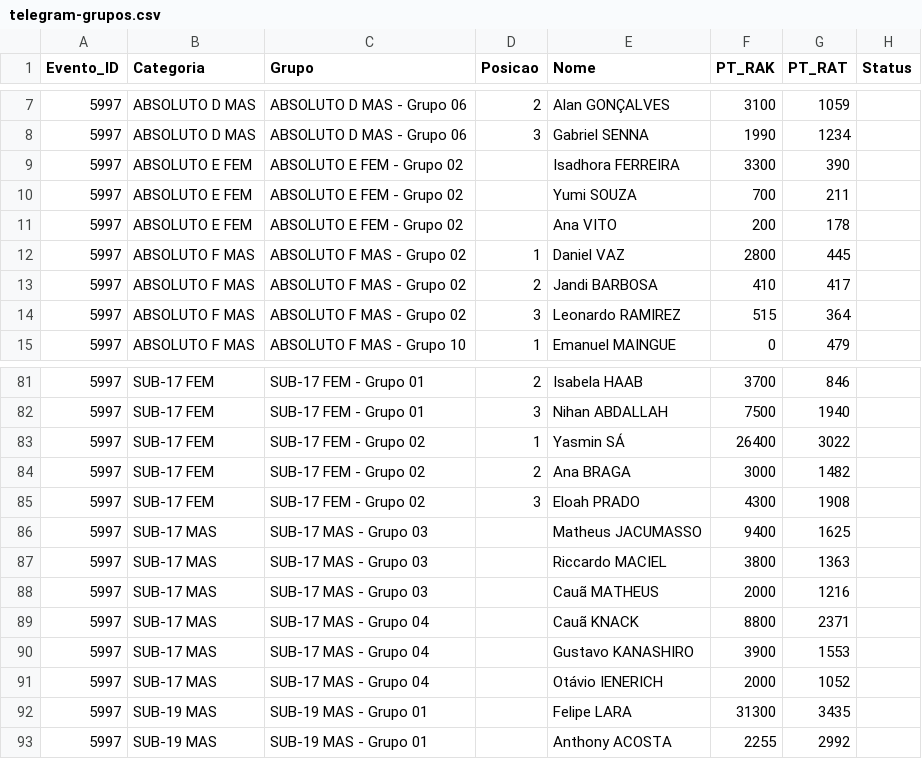
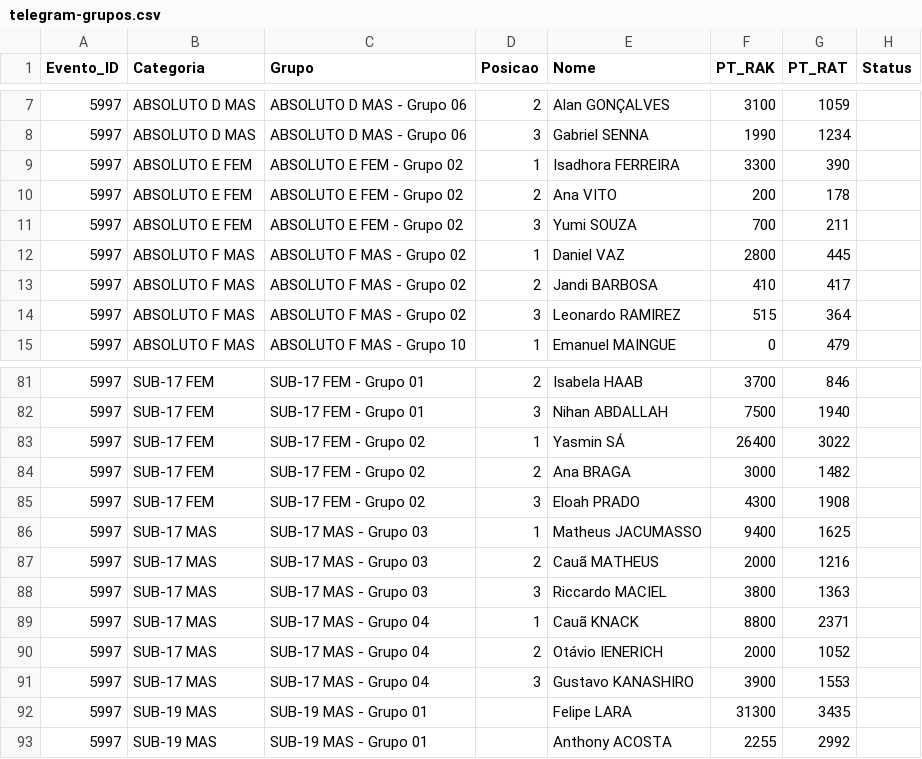
Before and after one commit to barratella/cbtmexport, a CSV file: telegram-grupos.csv, drawn as a sheet; only a part is shown, gaps mark what is left out.

```diff
--- a/telegram-grupos.csv
+++ b/telegram-grupos.csv
@@ -8,5 +8,5 @@
 5997;ABSOLUTO D MAS;ABSOLUTO D MAS - Grupo 06;3;Gabriel SENNA;1990;1234;
-5997;ABSOLUTO E FEM;ABSOLUTO E FEM - Grupo 02;;Isadhora FERREIRA;3300;390;
-5997;ABSOLUTO E FEM;ABSOLUTO E FEM - Grupo 02;;Yumi SOUZA;700;211;
-5997;ABSOLUTO E FEM;ABSOLUTO E FEM - Grupo 02;;Ana VITO;200;178;
+5997;ABSOLUTO E FEM;ABSOLUTO E FEM - Grupo 02;1;Isadhora FERREIRA;3300;390;
+5997;ABSOLUTO E FEM;ABSOLUTO E FEM - Grupo 02;2;Ana VITO;200;178;
+5997;ABSOLUTO E FEM;ABSOLUTO E FEM - Grupo 02;3;Yumi SOUZA;700;211;
 5997;ABSOLUTO F MAS;ABSOLUTO F MAS - Grupo 02;1;Daniel VAZ;2800;445;
@@ -85,8 +85,8 @@
 5997;SUB-17 FEM;SUB-17 FEM - Grupo 02;3;Eloah PRADO;4300;1908;
-5997;SUB-17 MAS;SUB-17 MAS - Grupo 03;;Matheus JACUMASSO;9400;1625;
-5997;SUB-17 MAS;SUB-17 MAS - Grupo 03;;Riccardo MACIEL;3800;1363;
-5997;SUB-17 MAS;SUB-17 MAS - Grupo 03;;Cauã MATHEUS;2000;1216;
-5997;SUB-17 MAS;SUB-17 MAS - Grupo 04;;Cauã KNACK;8800;2371;
-5997;SUB-17 MAS;SUB-17 MAS - Grupo 04;;Gustavo KANASHIRO;3900;1553;
-5997;SUB-17 MAS;SUB-17 MAS - Grupo 04;;Otávio IENERICH;2000;1052;
+5997;SUB-17 MAS;SUB-17 MAS - Grupo 03;1;Matheus JACUMASSO;9400;1625;
+5997;SUB-17 MAS;SUB-17 MAS - Grupo 03;2;Cauã MATHEUS;2000;1216;
+5997;SUB-17 MAS;SUB-17 MAS - Grupo 03;3;Riccardo MACIEL;3800;1363;
+5997;SUB-17 MAS;SUB-17 MAS - Grupo 04;1;Cauã KNACK;8800;2371;
+5997;SUB-17 MAS;SUB-17 MAS - Grupo 04;2;Otávio IENERICH;2000;1052;
+5997;SUB-17 MAS;SUB-17 MAS - Grupo 04;3;Gustavo KANASHIRO;3900;1553;
 5997;SUB-19 MAS;SUB-19 MAS - Grupo 01;;Felipe LARA;31300;3435;
```
Also changed, not shown: 3 other files.
